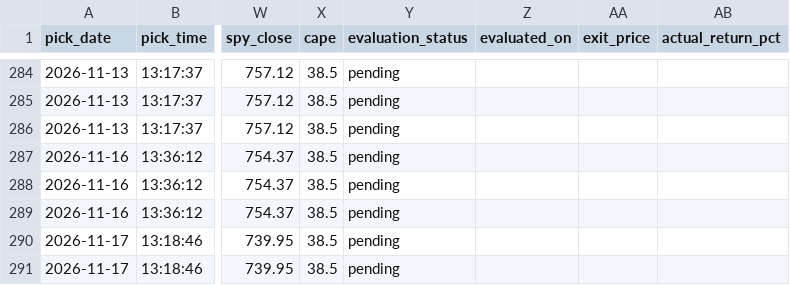
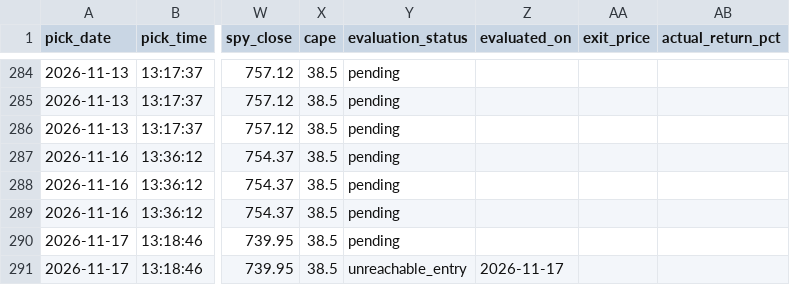
Before and after one commit to anjanneogi13/daily-stock-agent, a CSV file: data/picks_log.csv, drawn as a sheet; only a part is shown, gaps mark what is left out; the diff names each change by its address in the sheet, - before the commit and + after, or states it on an @@ line.

```diff
--- a/data/picks_log.csv
+++ b/data/picks_log.csv
-Y291 (evaluation_status): pending
+Y291 (evaluation_status): unreachable_entry
-Z291 (evaluated_on): (empty)
+Z291 (evaluated_on): 2026-11-17
```
Also changed, not shown: 3 other files.
